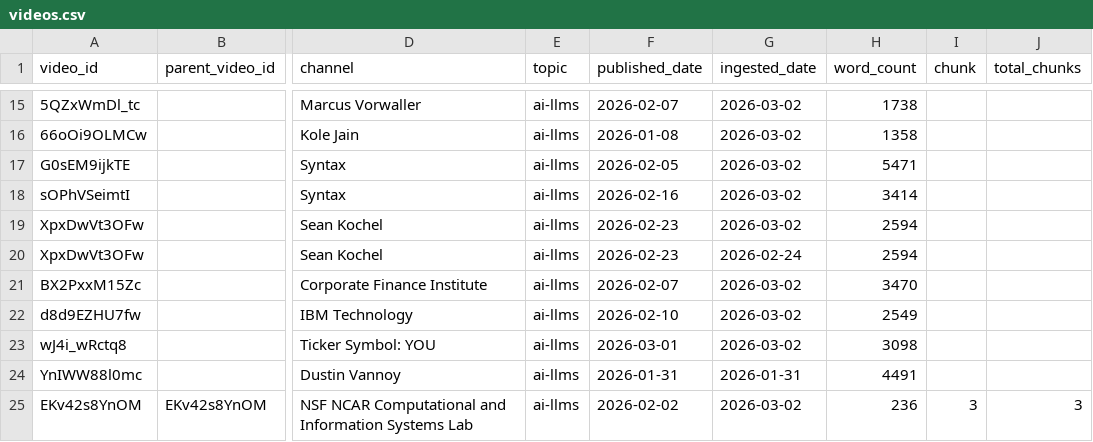
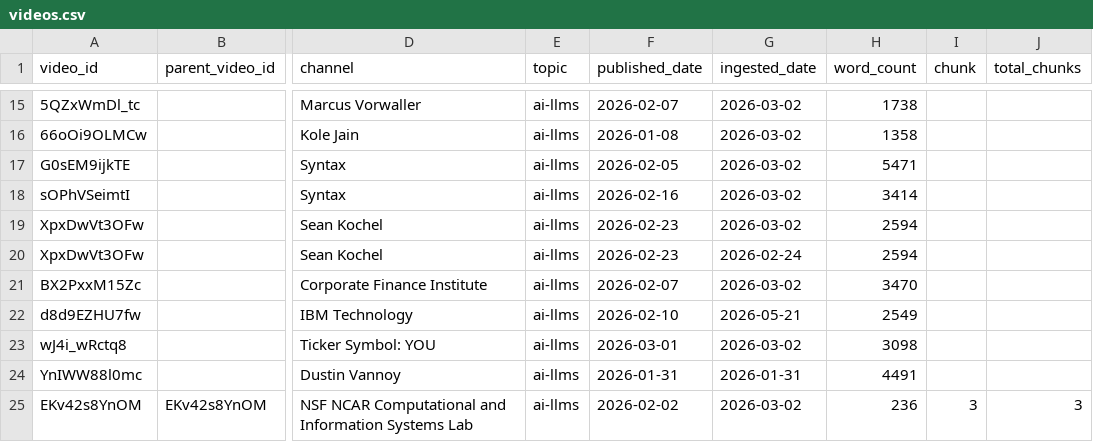
Before and after one commit to mmesomakelvin/transcript-library, a CSV file: pipeline/youtube-transcripts/index/videos.csv, drawn as a sheet; only a part is shown, gaps mark what is left out; the diff names each change by its address in the sheet, - before the commit and + after, or states it on an @@ line.

```diff
--- a/pipeline/youtube-transcripts/index/videos.csv
+++ b/pipeline/youtube-transcripts/index/videos.csv
-G22 (ingested_date): 2026-03-02
+G22 (ingested_date): 2026-05-21
```
Also changed, not shown: 6 other files.
